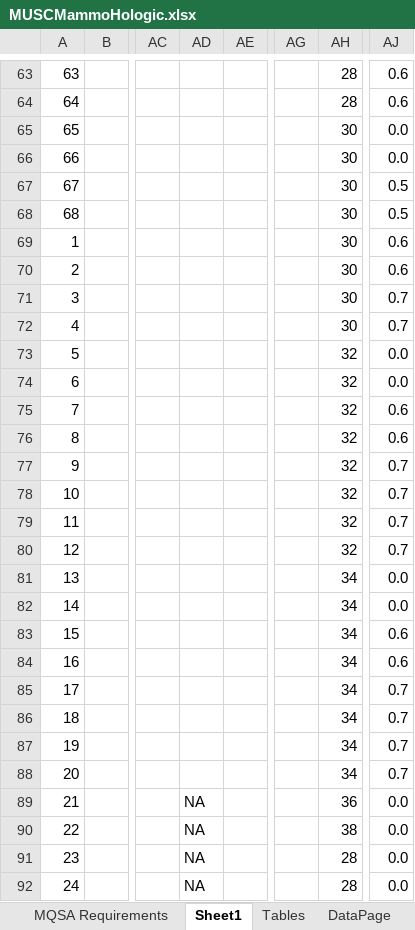
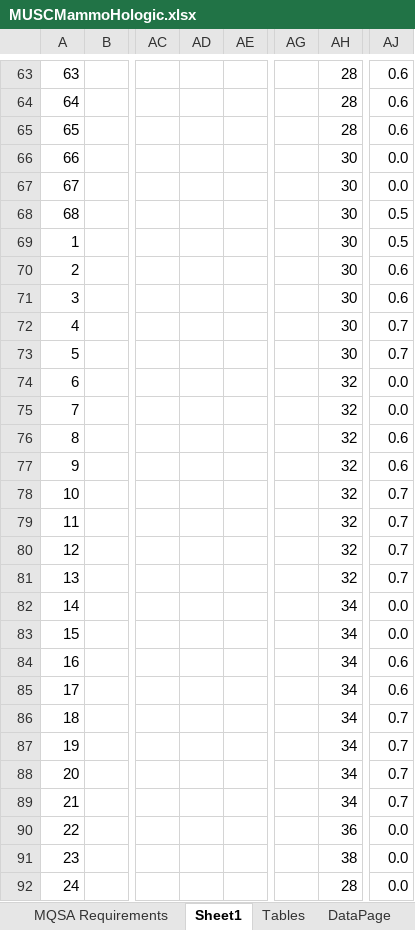
Before and after one commit to imabug/EquipTestingSpreadsheets, an Excel workbook: MUSCMammoHologic.xlsx, sheet Sheet1, drawn as a sheet; only a part is shown, gaps mark what is left out; values as stored, in another font and other column widths than the file's, no cell formats; conditional formats not drawn; the diff covers the shown part only; the diff names each change by its address in the sheet, - before the commit and + after, or states it on an @@ line.

```diff
--- a/MUSCMammoHologic.xlsx (sheet Sheet1)
+++ b/MUSCMammoHologic.xlsx (sheet Sheet1)
-AH65: 30
+AH65: 28
-AJ65: 0.0
+AJ65: 0.6
-AJ67: 0.5
+AJ67: 0.0
-AJ69: 0.6
+AJ69: 0.5
-AJ71: 0.7
+AJ71: 0.6
-AH73: 32
+AH73: 30
-AJ73: 0.0
+AJ73: 0.7
-AJ75: 0.6
+AJ75: 0.0
-AJ77: 0.7
+AJ77: 0.6
-AH81: 34
+AH81: 32
-AJ81: 0.0
+AJ81: 0.7
-AJ83: 0.6
+AJ83: 0.0
-AJ85: 0.7
+AJ85: 0.6
-AD89:AD92: NA
+AD89:AD92: (empty)
-AH89: 36
+AH89: 34
-AJ89: 0.0
+AJ89: 0.7
-AH90: 38
+AH90: 36
-AH91: 28
+AH91: 38
```
Also changed, not shown: 75 edited cells elsewhere in this sheet, sheet DataPage, sheet QC Test Summary-Hologic, cell formats, formulas that keep their value.
